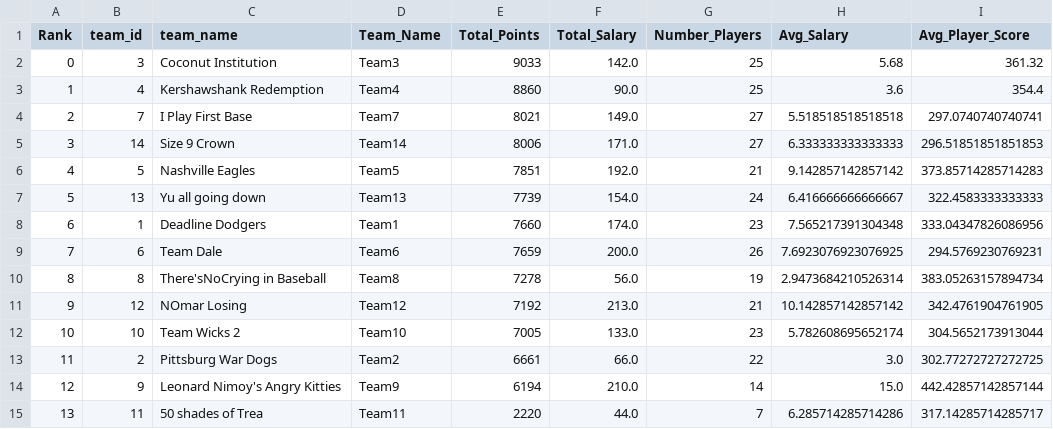
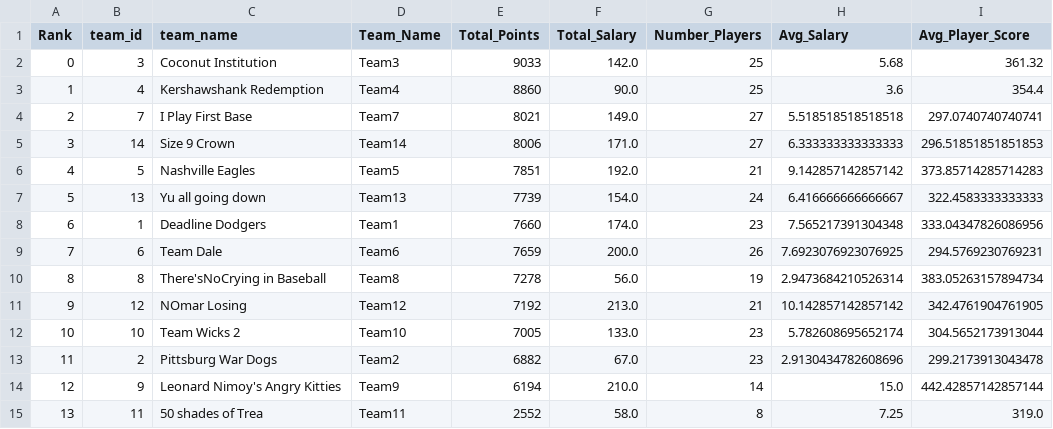
Before and after one commit to ttaylor14/PNation, a CSV file: data/TeamAnalysis/ProjectionRankings.csv, drawn as a sheet.

```diff
--- a/data/TeamAnalysis/ProjectionRankings.csv
+++ b/data/TeamAnalysis/ProjectionRankings.csv
@@ -12,4 +12,4 @@ Rank,team_id,team_name,Team_Name,Total_Points,Total_Salary,Number_Players,Avg_Sa
 10,10,Team Wicks 2,Team10,7005,133.0,23,5.782608695652174,304.5652173913044
-11,2,Pittsburg War Dogs,Team2,6661,66.0,22,3.0,302.77272727272725
+11,2,Pittsburg War Dogs,Team2,6882,67.0,23,2.9130434782608696,299.2173913043478
 12,9,Leonard Nimoy's Angry Kitties,Team9,6194,210.0,14,15.0,442.42857142857144
-13,11,50 shades of Trea,Team11,2220,44.0,7,6.285714285714286,317.14285714285717
+13,11,50 shades of Trea,Team11,2552,58.0,8,7.25,319.0
```
Also changed, not shown: data/TeamAnalysis/TeamPoints.csv, 1 other file.
